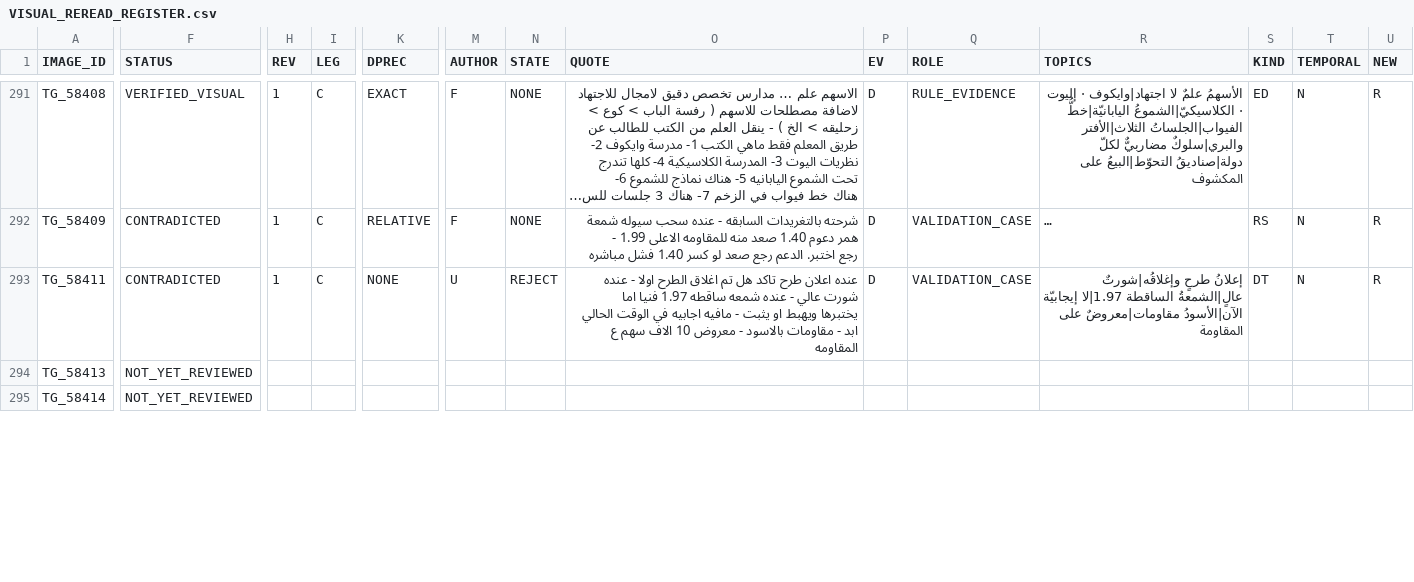
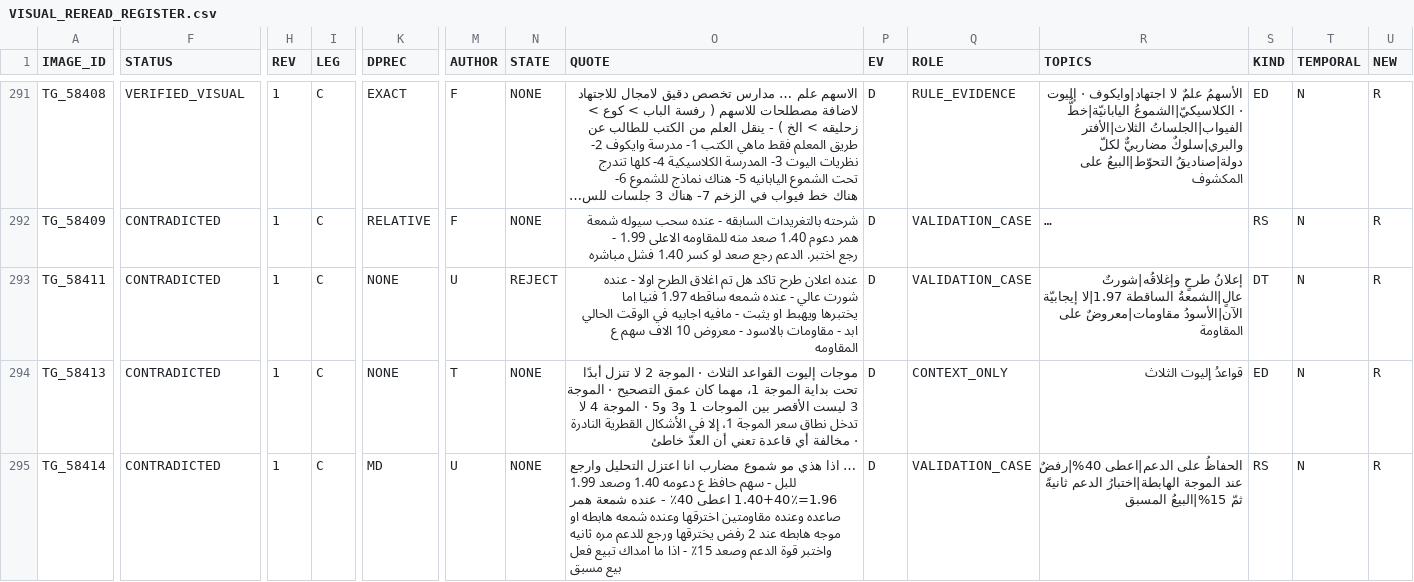
Before and after one commit to sam72x1/Super_Stocks, a CSV file: fm_forensics/reread/VISUAL_REREAD_REGISTER.csv, drawn as a sheet; only a part is shown, gaps mark what is left out; long unchanged cells end in …; the diff covers the shown part only; the diff names each change by its address in the sheet, - before the commit and + after, or states it on an @@ line.

```diff
--- a/fm_forensics/reread/VISUAL_REREAD_REGISTER.csv
+++ b/fm_forensics/reread/VISUAL_REREAD_REGISTER.csv
-F294:F295 (STATUS): NOT_YET_REVIEWED
+F294:F295 (STATUS): CONTRADICTED
-H294:H295 (REV): (empty)
+H294:H295 (REV): 1
-I294:I295 (LEG): (empty)
+I294:I295 (LEG): C
-K294 (DPREC): (empty)
+K294 (DPREC): NONE
-M294 (AUTHOR): (empty)
+M294 (AUTHOR): T
-N294:N295 (STATE): (empty)
+N294:N295 (STATE): NONE
-O294 (QUOTE): (empty)
+O294 (QUOTE): موجات إليوت القواعد الثلاث · الموجة 2 لا تنزل أبدًا تحت بداية الموجة 1، مهما كان عمق التصحيح · الموجة 3 ليست الأقصر بين الموجات 1 و3 و5 · الموجة 4 لا تدخل نطاق سعر الموجة 1، إلا في الأشكال القطرية النادرة · مخالفة أي قاعدة تعني أن العدّ خاطئ
-P294:P295 (EV): (empty)
+P294:P295 (EV): D
-Q294 (ROLE): (empty)
+Q294 (ROLE): CONTEXT_ONLY
-R294 (TOPICS): (empty)
+R294 (TOPICS): قواعدُ إليوت الثلاث
-S294 (KIND): (empty)
+S294 (KIND): ED
-T294:T295 (TEMPORAL): (empty)
+T294:T295 (TEMPORAL): N
-U294:U295 (NEW): (empty)
+U294:U295 (NEW): R
-K295 (DPREC): (empty)
+K295 (DPREC): MD
-M295 (AUTHOR): (empty)
+M295 (AUTHOR): U
-O295 (QUOTE): (empty)
+O295 (QUOTE): … اذا هذي مو شموع مضارب انا اعتزل التحليل وارجع للبل - سهم حافظ ع دعومه 1.40 وصعد 1.99 1.96=1.40+40٪ اعطى 40٪ - عنده شمعة همر صاعده وعنده مقاومتين اخترقها وعنده شمعه هابطه او موجه هابطه عند 2 رفض يخترقها ورجع للدعم مره ثانيه واختبر قوة الدعم وصعد 15٪ - اذا ما امداك تبيع فعل بيع مسبق
-Q295 (ROLE): (empty)
+Q295 (ROLE): VALIDATION_CASE
-R295 (TOPICS): (empty)
+R295 (TOPICS): الحفاظُ على الدعم|اعطى 40%|رفضٌ عند الموجة الهابطة|اختبارُ الدعم ثانيةً ثمّ 15%|البيعُ المسبق
-S295 (KIND): (empty)
+S295 (KIND): RS
```
Also changed, not shown: 109 edited cells elsewhere in this file, fm_forensics/reread/REREAD_CORRECTIONS.csv, 2 other files.
